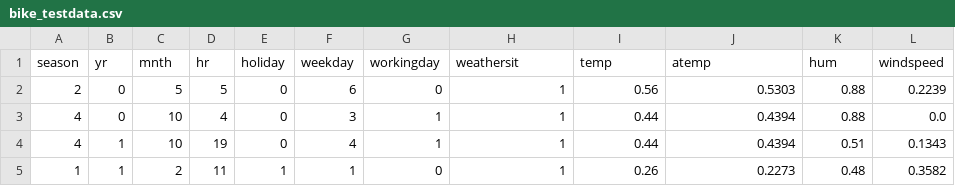
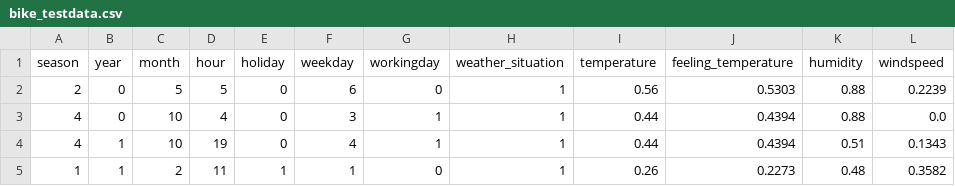
Before and after one commit to akleinau/Finch, a CSV file: bike_data/bike_testdata.csv, drawn as a sheet; only a part is shown.

```diff
--- a/bike_data/bike_testdata.csv
+++ b/bike_data/bike_testdata.csv
@@ -1,2 +1,2 @@
-season,yr,mnth,hr,holiday,weekday,workingday,weathersit,temp,atemp,hum,windspeed
+season,year,month,hour,holiday,weekday,workingday,weather_situation,temperature,feeling_temperature,humidity,windspeed
 2,0,5,5,0,6,0,1,0.56,0.5303,0.88,0.2239
```
Also changed, not shown: 3 other files.
